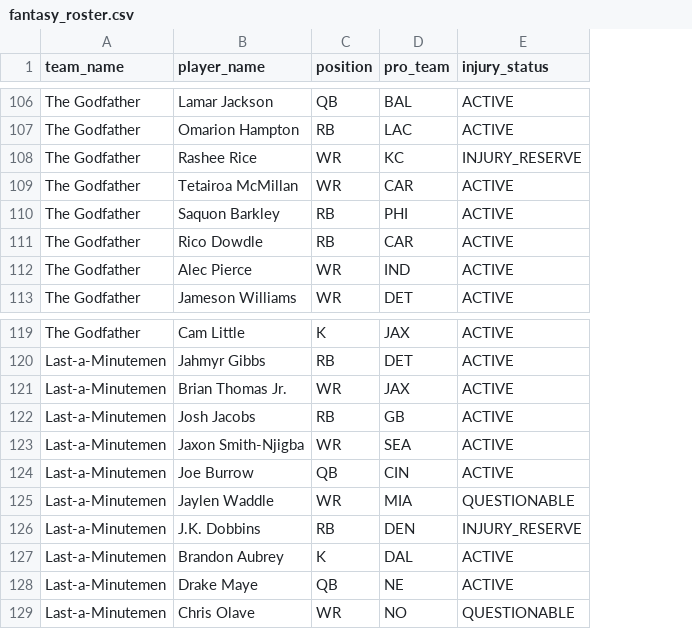
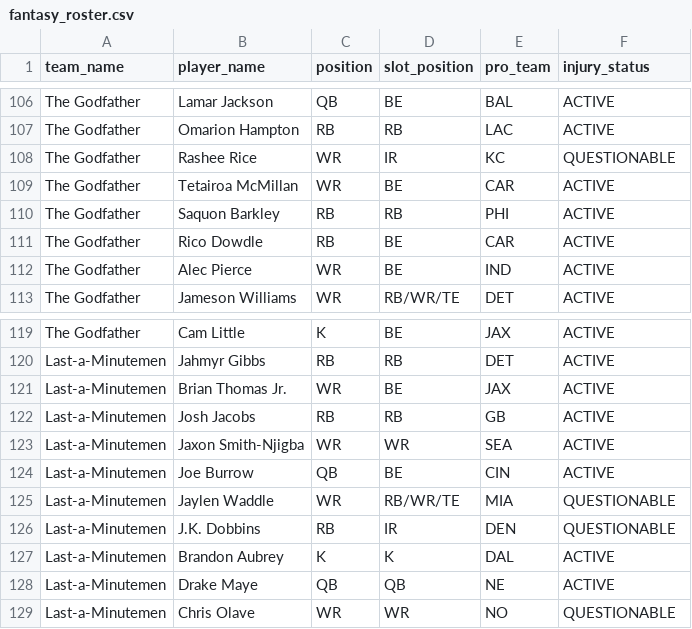
Before and after one commit to nikhildutta24/fantasy_football_power_rankings, a CSV file: data/raw/fantasy_roster.csv, drawn as a sheet; only a part is shown, gaps mark what is left out; addresses are those after the commit; the diff covers the shown part only; the diff names each change by its address in the sheet, - before the commit and + after, or states it on an @@ line.

Commit message:
Finalized injury weighting, added team pos slot to weigh starters more

```diff
--- a/data/raw/fantasy_roster.csv
+++ b/data/raw/fantasy_roster.csv
+column D (slot_position), rows 106-113: BE | RB | IR | BE | RB | BE | BE | RB/WR/TE; rows 119-129: BE | RB | BE | RB | WR | BE | RB/WR/TE | IR | K | QB | WR
-F108 (injury_status): INJURY_RESERVE
+F108 (injury_status): QUESTIONABLE
-F126 (injury_status): INJURY_RESERVE
+F126 (injury_status): QUESTIONABLE
```
Also changed, not shown: 6 edited cells elsewhere in this file, 2 other files.
